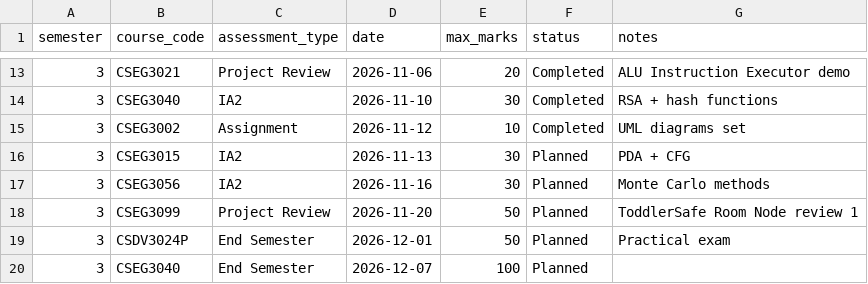
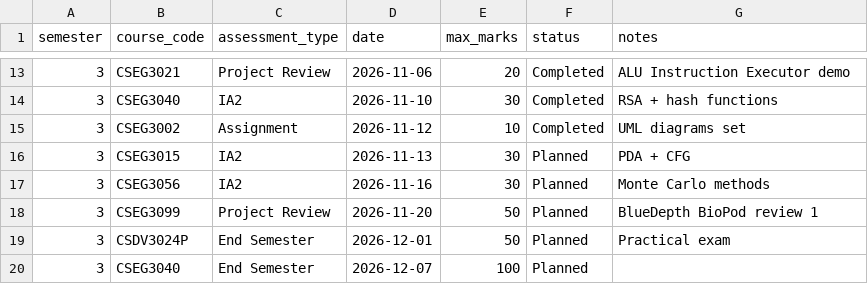
Before and after one commit to princi143/engineering-degree-os, a CSV file: data/assessments.csv, drawn as a sheet; only a part is shown, gaps mark what is left out.

```diff
--- a/data/assessments.csv
+++ b/data/assessments.csv
@@ -17,3 +17,3 @@ semester,course_code,assessment_type,date,max_marks,status,notes
 3,CSEG3056,IA2,2026-11-16,30,Planned,Monte Carlo methods
-3,CSEG3099,Project Review,2026-11-20,50,Planned,ToddlerSafe Room Node review 1
+3,CSEG3099,Project Review,2026-11-20,50,Planned,BlueDepth BioPod review 1
 3,CSDV3024P,End Semester,2026-12-01,50,Planned,Practical exam
```
Also changed, not shown: data/plan_checklist.csv.
